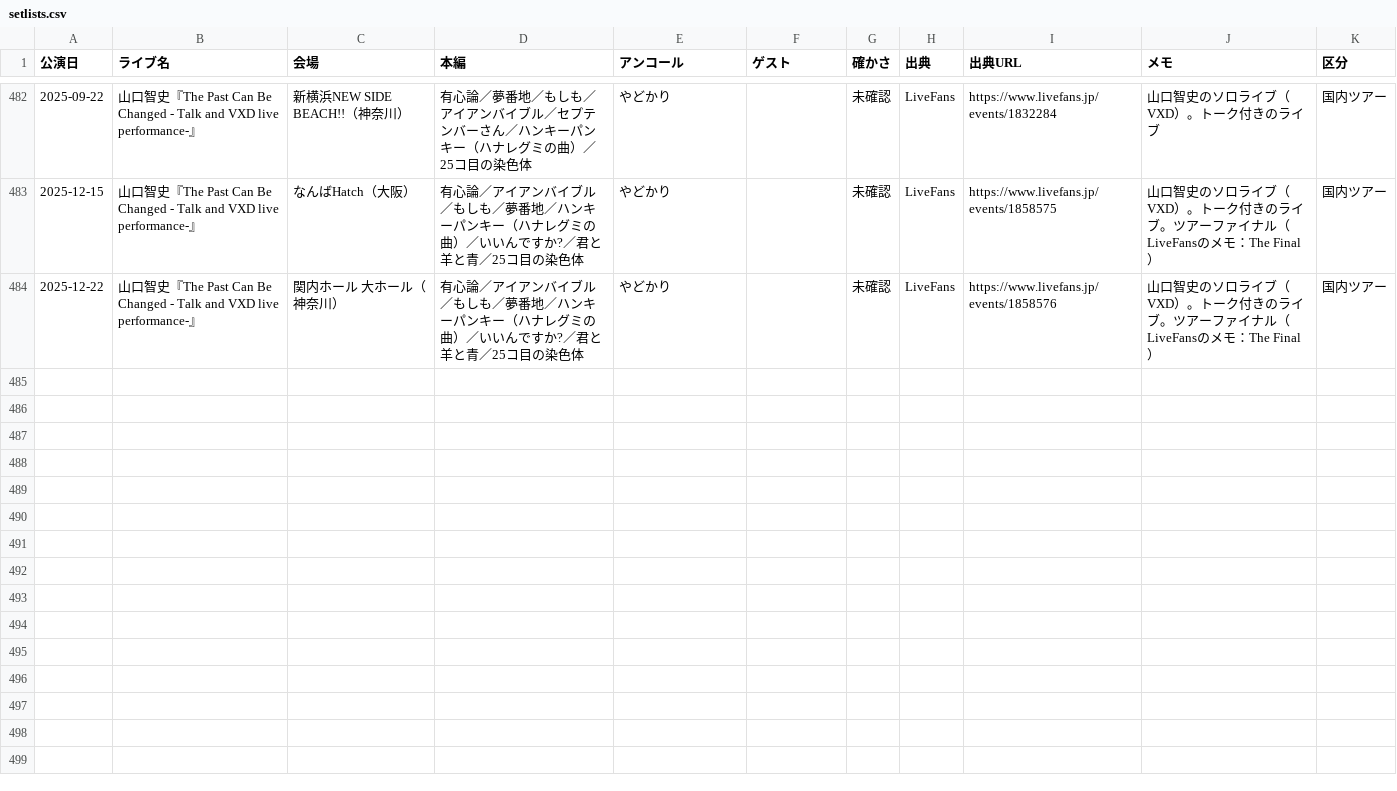
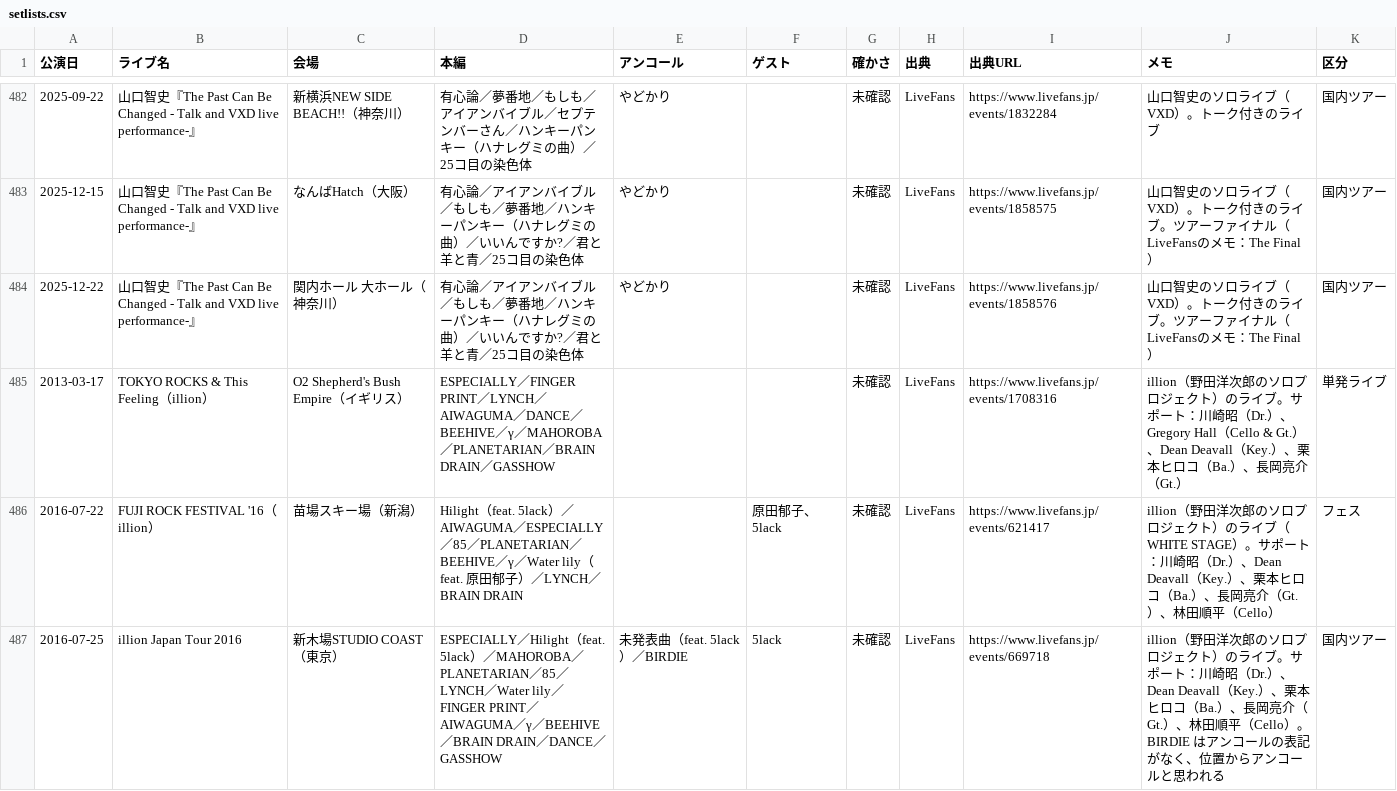
Before and after one commit to radwimps-archive/radwimps-interview-index, a CSV file: data/setlists.csv, drawn as a sheet; only a part is shown, gaps mark what is left out; the diff covers the shown part only; the diff names each change by its address in the sheet, - before the commit and + after, or states it on an @@ line.

```diff
--- a/data/setlists.csv
+++ b/data/setlists.csv
+row 485: 2013-03-17 | TOKYO ROCKS & This Feeling（illion） | O2 Shepherd's Bush Empire（イギリス） | ESPECIALLY／FINGER PRINT／LYNCH／AIWAGUMA／DANCE／BEEHIVE／γ／MAHOROBA／PLANETARIAN／BRAIN DRAIN／GASSHOW |  |  | 未確認 | LiveFans | https://www.livefans.jp/events/1708316 | illion（野田洋次郎のソロプロジェクト）のライブ。サポート：川崎昭（Dr.）、Gregory Hall（Cello & Gt.）、Dean Deavall（Key.）、栗本ヒロコ（Ba.）、長岡亮介（Gt.） | 単発ライブ
+row 486: 2016-07-22 | FUJI ROCK FESTIVAL '16（illion） | 苗場スキー場（新潟） | Hilight（feat. 5lack）／AIWAGUMA／ESPECIALLY／85／PLANETARIAN／BEEHIVE／γ／Water lily（feat. 原田郁子）／LYNCH／BRAIN DRAIN |  | 原田郁子、5lack | 未確認 | LiveFans | https://www.livefans.jp/events/621417 | illion（野田洋次郎のソロプロジェクト）のライブ（WHITE STAGE）。サポート：川崎昭（Dr.）、Dean Deavall（Key.）、栗本ヒロコ（Ba.）、長岡亮介（Gt.）、林田順平（Cello） | フェス
+row 487: 2016-07-25 | illion Japan Tour 2016 | 新木場STUDIO COAST（東京） | ESPECIALLY／Hilight（feat. 5lack）／MAHOROBA／PLANETARIAN／85／LYNCH／Water lily／FINGER PRINT／AIWAGUMA／γ／BEEHIVE／BRAIN DRAIN／DANCE／GASSHOW | 未発表曲（feat. 5lack）／BIRDIE | 5lack | 未確認 | LiveFans | https://www.livefans.jp/events/669718 | illion（野田洋次郎のソロプロジェクト）のライブ。サポート：川崎昭（Dr.）、Dean Deavall（Key.）、栗本ヒロコ（Ba.）、長岡亮介（Gt.）、林田順平（Cello）。BIRDIE はアンコールの表記がなく、位置からアンコールと思われる | 国内ツアー
```
Also changed, not shown: 3 added rows elsewhere in this file.
